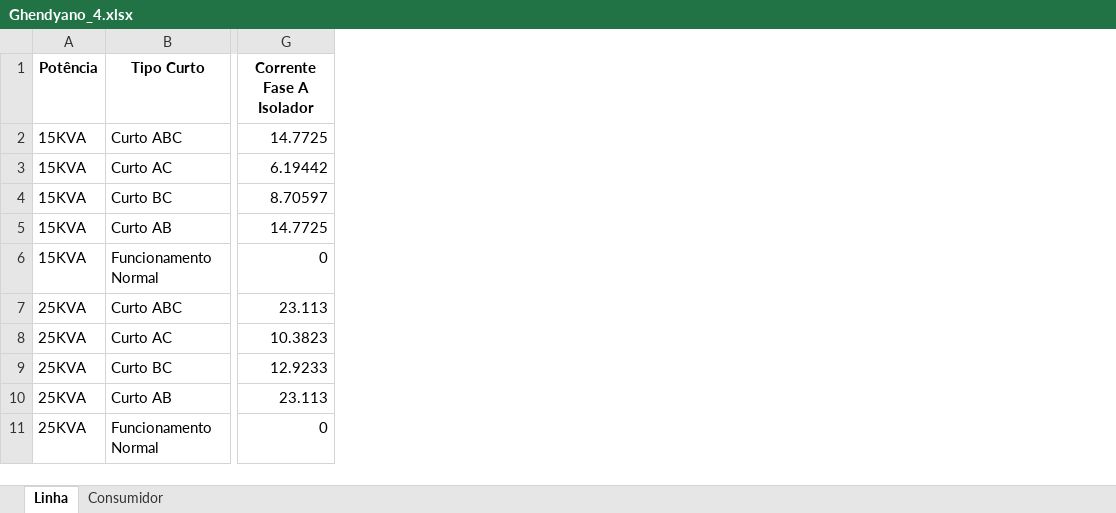
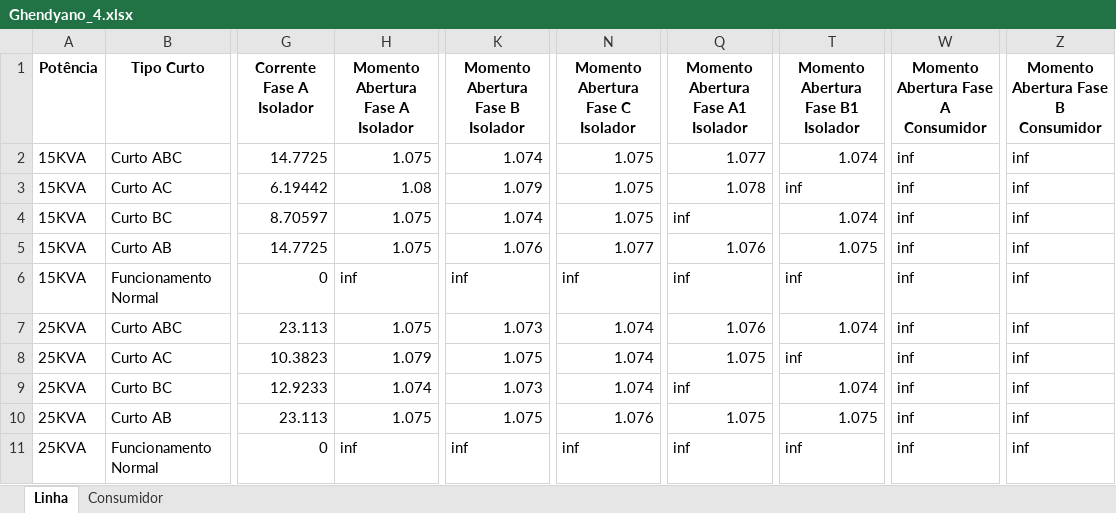
Before and after one commit to LeonardoFdSantos/T2F_CSV, an Excel workbook: FuseLinks/Ghendyano_4.xlsx, sheet Linha, drawn as a sheet; only a part is shown, gaps mark what is left out; values as stored, in another font and other column widths than the file's, no borders; the diff names each change by its address in the sheet, - before the commit and + after, or states it on an @@ line.

```diff
--- a/FuseLinks/Ghendyano_4.xlsx (sheet Linha)
+++ b/FuseLinks/Ghendyano_4.xlsx (sheet Linha)
+column H (Momento Abertura Fase A Isolador), rows 2-11: 1.075 | 1.08 | 1.075 | 1.075 | inf | 1.075 | 1.079 | 1.074 | 1.075 | inf
+column K (Momento Abertura Fase B Isolador), rows 2-11: 1.074 | 1.079 | 1.074 | 1.076 | inf | 1.073 | 1.075 | 1.073 | 1.075 | inf
+column N (Momento Abertura Fase C Isolador), rows 2-11: 1.075 | 1.075 | 1.075 | 1.077 | inf | 1.074 | 1.074 | 1.074 | 1.076 | inf
+column Q, rows 1-11: Momento Abertura Fase A1 Isolador | 1.077 | 1.078 | inf | 1.076 | inf | 1.076 | 1.075 | inf | 1.075 | inf
+column T, rows 1-11: Momento Abertura Fase B1 Isolador | 1.074 | inf | 1.074 | 1.075 | inf | 1.074 | inf | 1.074 | 1.075 | inf
+column W, rows 1-11: Momento Abertura Fase A Consumidor | inf | inf | inf | inf | inf | inf | inf | inf | inf | inf
+column Z, rows 1-11: Momento Abertura Fase B Consumidor | inf | inf | inf | inf | inf | inf | inf | inf | inf | inf
```
Also changed, not shown: sheet Consumidor, FuseLinks/Trifasico_Ghendiano_4.xlsx.
